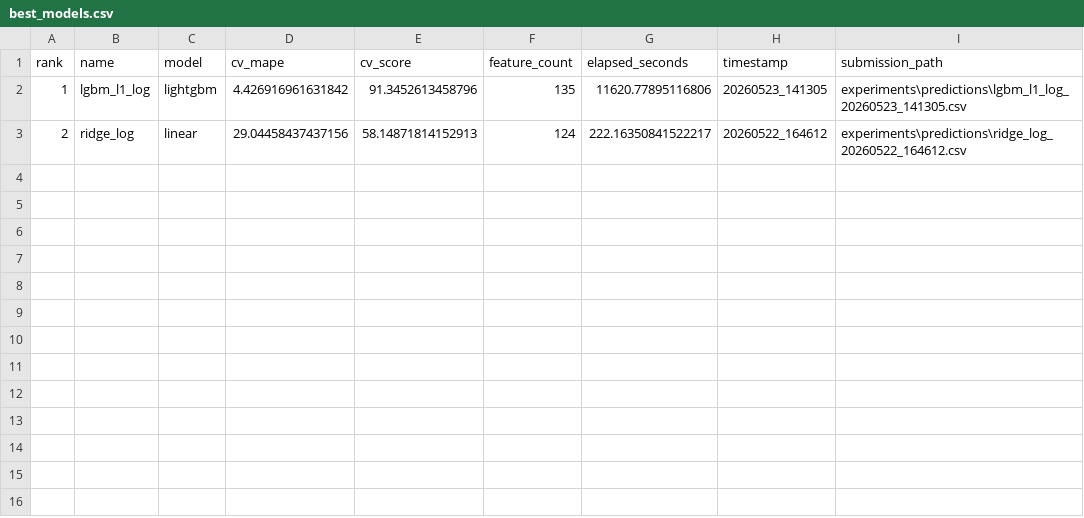
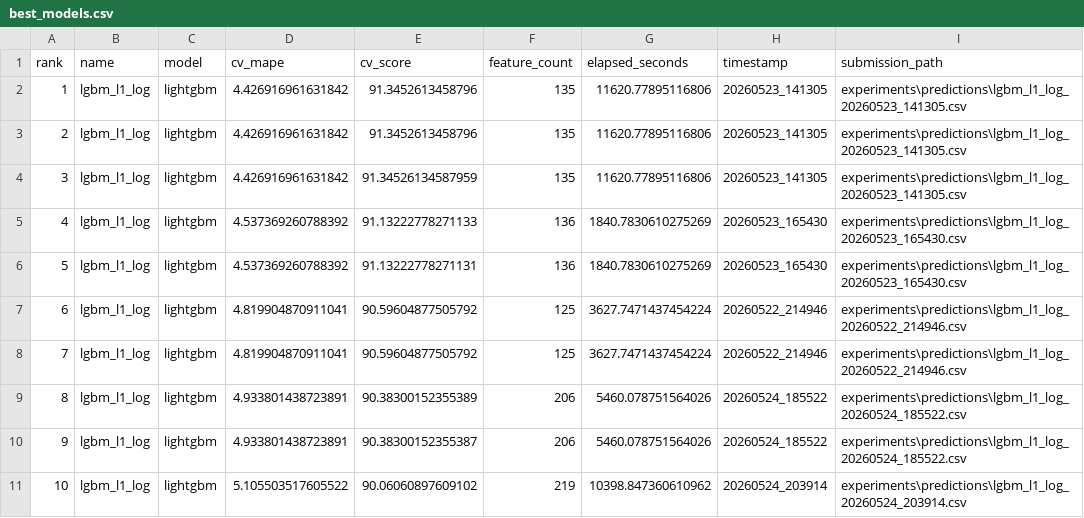
Before and after one commit to danman55575/hack_x5_athlon, a CSV file: experiments/reports/best_models.csv, drawn as a sheet.

```diff
--- a/experiments/reports/best_models.csv
+++ b/experiments/reports/best_models.csv
@@ -2,2 +2,10 @@ rank,name,model,cv_mape,cv_score,feature_count,elapsed_seconds,timestamp,submiss
 1,lgbm_l1_log,lightgbm,4.426916961631842,91.3452613458796,135,11620.77895116806,20260523_141305,experiments\predictions\lgbm_l1_log_20260523_141305.csv
-2,ridge_log,linear,29.04458437437156,58.14871814152913,124,222.16350841522217,20260522_164612,experiments\predictions\ridge_log_20260522_164612.csv
+2,lgbm_l1_log,lightgbm,4.426916961631842,91.3452613458796,135,11620.77895116806,20260523_141305,experiments\predictions\lgbm_l1_log_20260523_141305.csv
+3,lgbm_l1_log,lightgbm,4.426916961631842,91.34526134587959,135,11620.77895116806,20260523_141305,experiments\predictions\lgbm_l1_log_20260523_141305.csv
+4,lgbm_l1_log,lightgbm,4.537369260788392,91.13222778271133,136,1840.7830610275269,20260523_165430,experiments\predictions\lgbm_l1_log_20260523_165430.csv
+5,lgbm_l1_log,lightgbm,4.537369260788392,91.13222778271131,136,1840.7830610275269,20260523_165430,experiments\predictions\lgbm_l1_log_20260523_165430.csv
+6,lgbm_l1_log,lightgbm,4.819904870911041,90.59604877505792,125,3627.7471437454224,20260522_214946,experiments\predictions\lgbm_l1_log_20260522_214946.csv
+7,lgbm_l1_log,lightgbm,4.819904870911041,90.59604877505792,125,3627.7471437454224,20260522_214946,experiments\predictions\lgbm_l1_log_20260522_214946.csv
+8,lgbm_l1_log,lightgbm,4.933801438723891,90.38300152355389,206,5460.078751564026,20260524_185522,experiments\predictions\lgbm_l1_log_20260524_185522.csv
+9,lgbm_l1_log,lightgbm,4.933801438723891,90.38300152355387,206,5460.078751564026,20260524_185522,experiments\predictions\lgbm_l1_log_20260524_185522.csv
+10,lgbm_l1_log,lightgbm,5.105503517605522,90.06060897609102,219,10398.847360610962,20260524_203914,experiments\predictions\lgbm_l1_log_20260524_203914.csv
```
Also changed, not shown: 23 other files.
